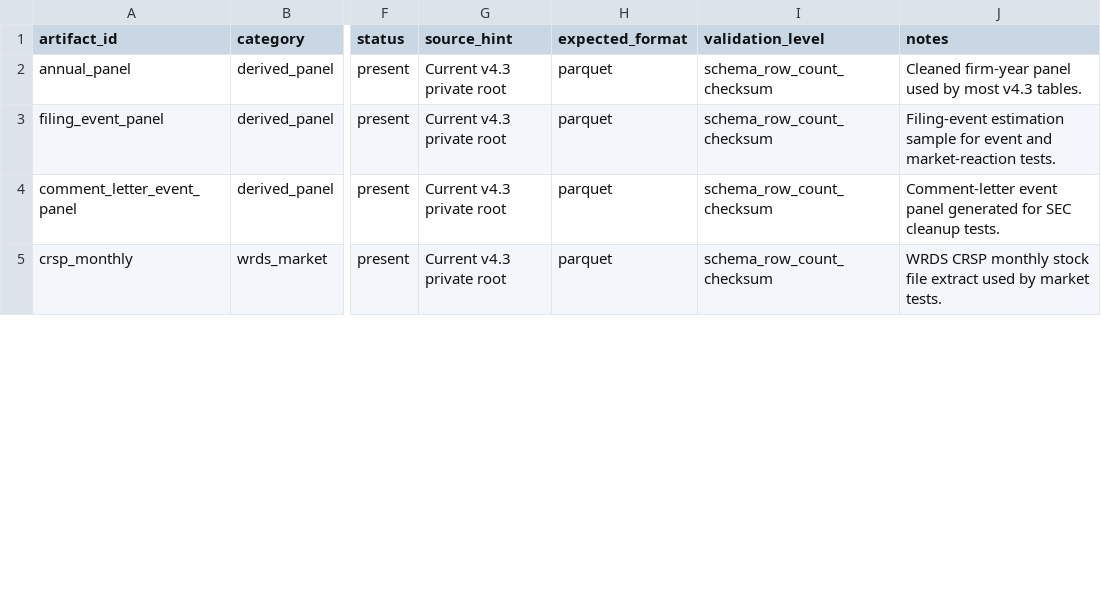
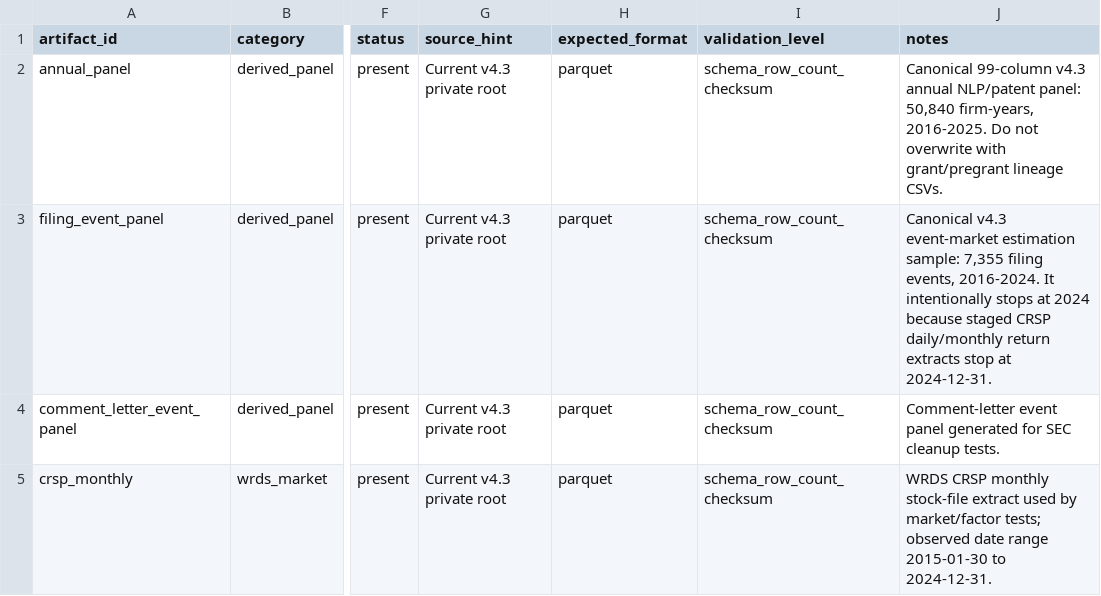
Before and after one commit to soheilkhodadadi/ai-washing, a CSV file: manifests/coauthor_data_room_manifest.csv, drawn as a sheet; only a part is shown, gaps mark what is left out; the diff covers the shown part only; the diff names each change by its address in the sheet, - before the commit and + after, or states it on an @@ line.

```diff
--- a/manifests/coauthor_data_room_manifest.csv
+++ b/manifests/coauthor_data_room_manifest.csv
-J2 (notes): Cleaned firm-year panel used by most v4.3 tables.
+J2 (notes): Canonical 99-column v4.3 annual NLP/patent panel: 50,840 firm-years, 2016-2025. Do not overwrite with grant/pregrant lineage CSVs.
-J3 (notes): Filing-event estimation sample for event and market-reaction tests.
+J3 (notes): Canonical v4.3 event-market estimation sample: 7,355 filing events, 2016-2024. It intentionally stops at 2024 because staged CRSP daily/monthly return extracts stop at 2024-12-31.
-J5 (notes): …CRSP monthly stock file extract used by market tests.
+J5 (notes): …CRSP monthly stock-file extract used by market/factor tests; observed date range 2015-01-30 to 2024-12-31.
```
Also changed, not shown: 7 added rows and 25 edited cells elsewhere in this file, manifests/data_dependency_manifest.csv, 14 other files.
